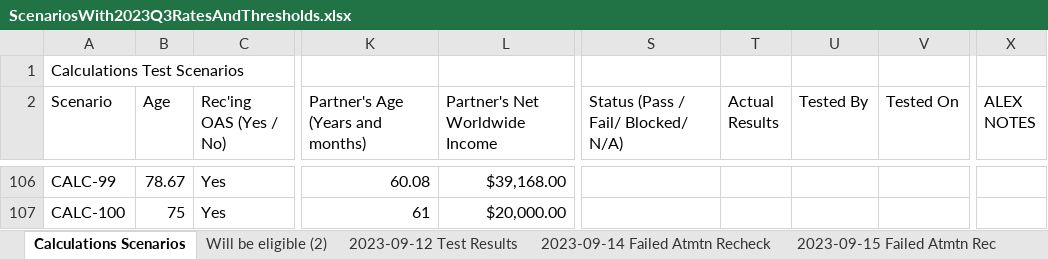
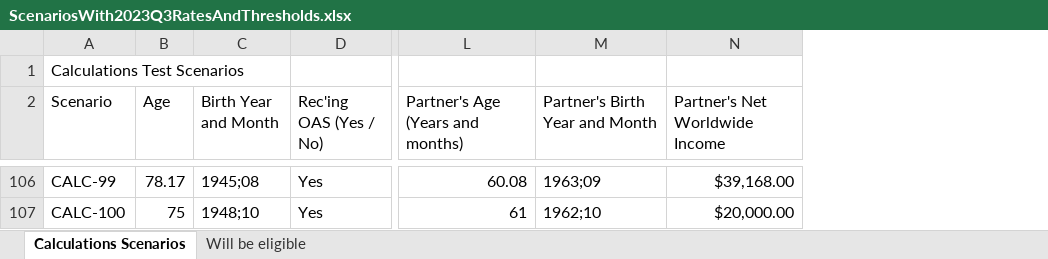
Before and after one commit to DTS-STN/eligibility-estimator, an Excel workbook: __tests__/utils/ScenariosWith2023Q3RatesAndThresholds.xlsx, sheet Calculations Scenarios, drawn as a sheet; only a part is shown, gaps mark what is left out; values as stored, in another font and other column widths than the file's, no cell formats; conditional formats and table styles not drawn; removed rows and columns are numbered as before the commit, all else as after; the diff covers the shown part only; the diff names each change by its address in the sheet, - before the commit and + after, or states it on an @@ line.

```diff
--- a/__tests__/utils/ScenariosWith2023Q3RatesAndThresholds.xlsx (sheet Calculations Scenarios)
+++ b/__tests__/utils/ScenariosWith2023Q3RatesAndThresholds.xlsx (sheet Calculations Scenarios)
-sheet tab: Will be eligible (2)
-sheet tab: 2023-09-12 Test Results
-sheet tab: 2023-09-14 Failed Atmtn Recheck
-sheet tab: 2023-09-15 Failed Atmtn Rec
+column C (Birth Year and Month), rows 106-107: 1945;08 | 1948;10
+column M (Partner's Birth Year and Month), rows 106-107: 1963;09 | 1962;10
-column S, row 2: Status (Pass / Fail/ Blocked/ N/A)
-column T (Actual Results), empty
-column U (Tested By), empty
-column V (Tested On), empty
-column X (ALEX NOTES), empty
-B106 (Age): 78.67
+B106 (Age): 78.17
```
Also changed, not shown: 22 added rows and 70 edited cells elsewhere in this sheet, sheet Will be eligible, other sheet tabs, cell formats, 2 other files.
